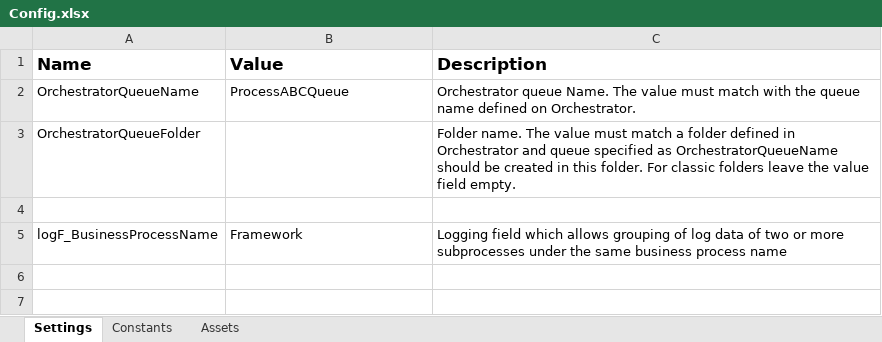
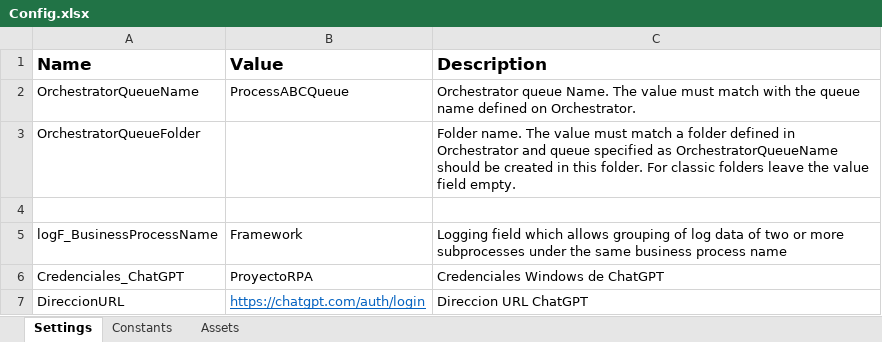
Before and after one commit to Samuel14CM/GEN_01_ConsultorIdealista, an Excel workbook: GEN_01_ConsultorIdealista/Data/Config.xlsx, sheet Settings, drawn as a sheet; values as stored, in another font and other column widths than the file's, no borders; the diff names each change by its address in the sheet, - before the commit and + after, or states it on an @@ line.

Commit message:
ACCESO CHATGPT ACABADO Modo Incógnito

```diff
--- a/GEN_01_ConsultorIdealista/Data/Config.xlsx (sheet Settings)
+++ b/GEN_01_ConsultorIdealista/Data/Config.xlsx (sheet Settings)
+row 6: Credenciales_ChatGPT | ProyectoRPA | Credenciales Windows de ChatGPT
+row 7: DireccionURL | https://chatgpt.com/auth/login | Direccion URL ChatGPT
```
Also changed, not shown: 30 other files.
